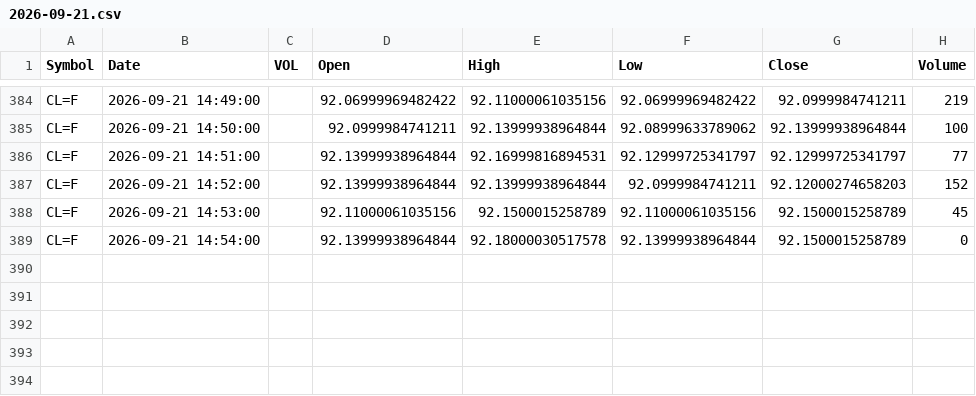
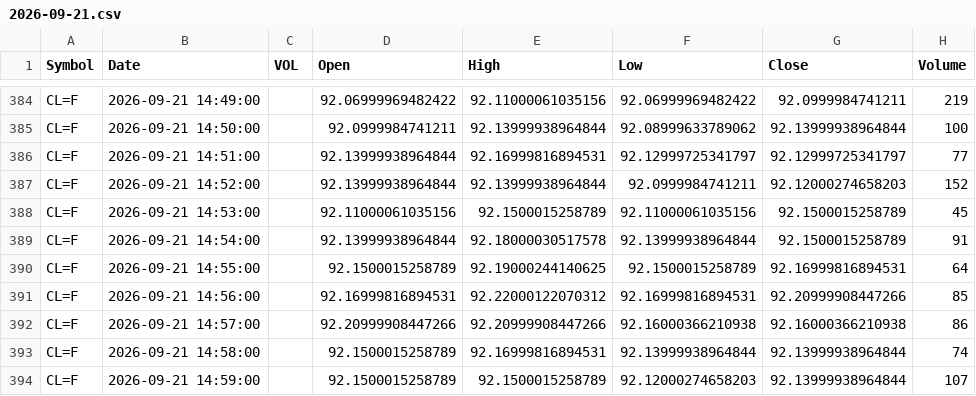
Before and after one commit to rassulshah/gex-signal-tapereader, a CSV file: data/futures/CL/2026-09-21.csv, drawn as a sheet; only a part is shown, gaps mark what is left out.

```diff
--- a/data/futures/CL/2026-09-21.csv
+++ b/data/futures/CL/2026-09-21.csv
@@ -388,2 +388,7 @@ CL=F,2026-09-21 14:52:00,,92.13999938964844,92.13999938964844,92.0999984741211,9
 CL=F,2026-09-21 14:53:00,,92.11000061035156,92.1500015258789,92.11000061035156,92.1500015258789,45
-CL=F,2026-09-21 14:54:00,,92.13999938964844,92.18000030517578,92.13999938964844,92.1500015258789,0
+CL=F,2026-09-21 14:54:00,,92.13999938964844,92.18000030517578,92.13999938964844,92.1500015258789,91
+CL=F,2026-09-21 14:55:00,,92.1500015258789,92.19000244140625,92.1500015258789,92.16999816894531,64
+CL=F,2026-09-21 14:56:00,,92.16999816894531,92.22000122070312,92.16999816894531,92.20999908447266,85
+CL=F,2026-09-21 14:57:00,,92.20999908447266,92.20999908447266,92.16000366210938,92.16000366210938,86
+CL=F,2026-09-21 14:58:00,,92.1500015258789,92.16999816894531,92.13999938964844,92.13999938964844,74
+CL=F,2026-09-21 14:59:00,,92.1500015258789,92.1500015258789,92.12000274658203,92.13999938964844,107
```
Also changed, not shown: data/futures/ES/2026-09-21.csv, data/futures/GC/2026-09-21.csv, 16 other files.
